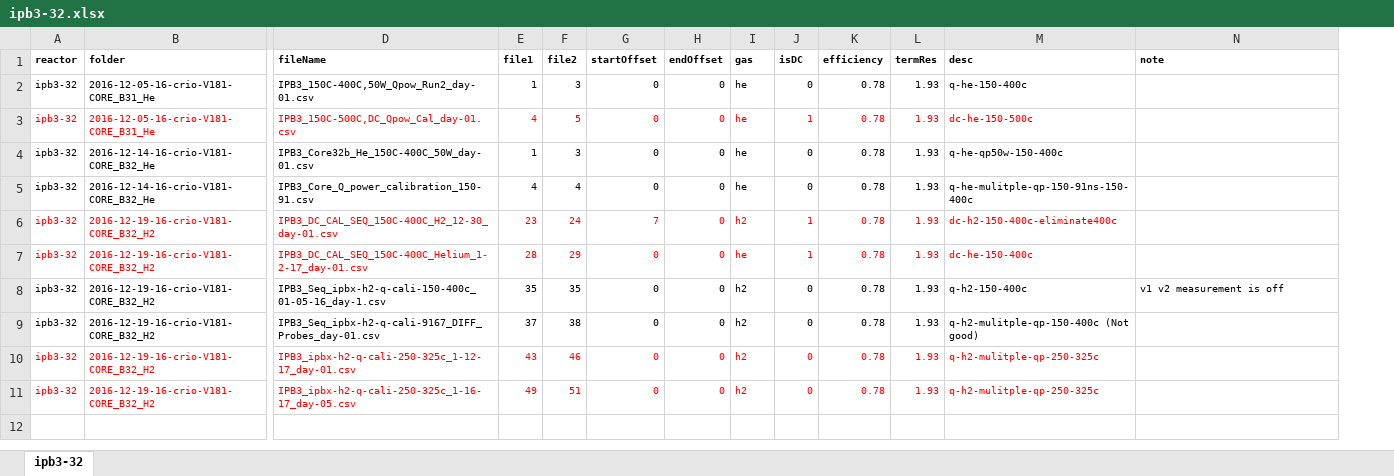
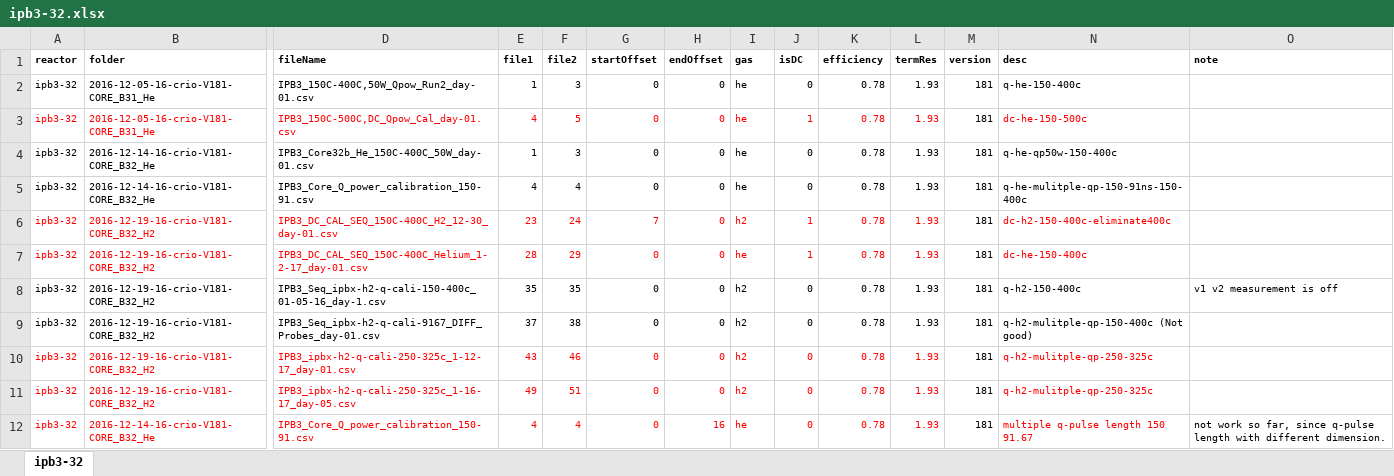
Before and after one commit to jliu4/BE, an Excel workbook: matlab/ipb3-32.xlsx, sheet ipb3-32, drawn as a sheet; only a part is shown, gaps mark what is left out; values as stored, in another font and other column widths than the file's, no borders; rows hold the shown columns only; the diff names each change by its address in the sheet, - before the commit and + after, or states it on an @@ line.

```diff
--- a/matlab/ipb3-32.xlsx (sheet ipb3-32)
+++ b/matlab/ipb3-32.xlsx (sheet ipb3-32)
+column M (version), rows 2-11: all 181
+row 12: ipb3-32 | 2016-12-14-16-crio-V181-CORE_B32_He | IPB3_Core_Q_power_calibration_150-91.csv | 4 | 4 | 0 | 16 | he | 0 | 0.78 | 1.93 | 181 | multiple q-pulse length 150 91.67 | not work so far, since q-pulse length with different dimension.
```
Also changed, not shown: matlab/ipb1-30.xlsx, matlab/ipb3-37.xlsx, 14 other files.
